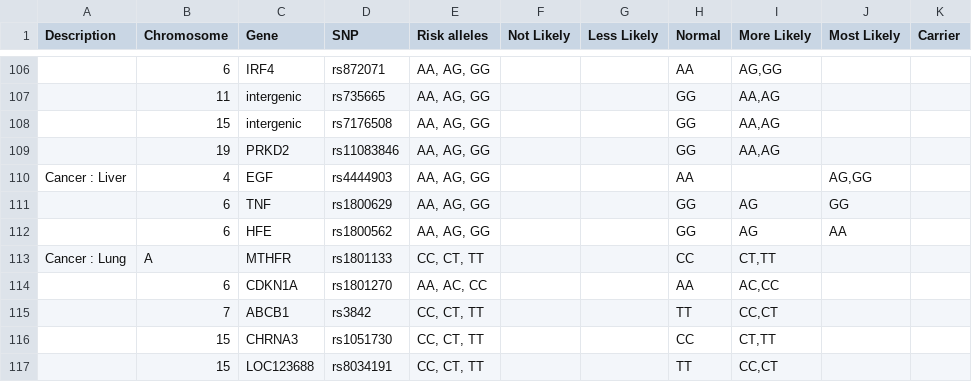
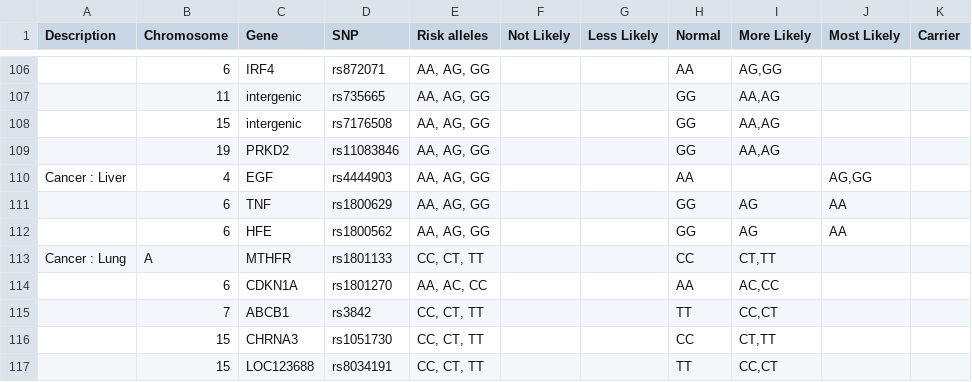
Before and after one commit to alexichryss/bioinformatics-gene-parser, a CSV file: data/cancer.csv, drawn as a sheet; only a part is shown, gaps mark what is left out; the diff names each change by its address in the sheet, - before the commit and + after, or states it on an @@ line.

```diff
--- a/data/cancer.csv
+++ b/data/cancer.csv
-J111 (Most Likely): GG
+J111 (Most Likely): AA
```
Also changed, not shown: 3 other files.
